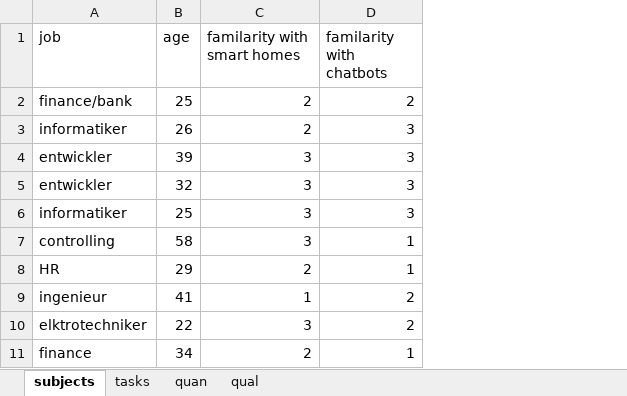
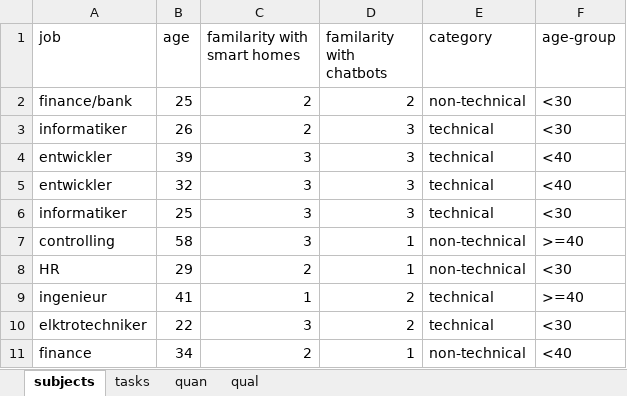
Before and after one commit to leon-rgb/master-thesis, an Excel workbook: other documents/evaluation/experiment-data.xlsx, sheet subjects, drawn as a sheet; values as stored, in another font and other column widths than the file's, no borders; the diff names each change by its address in the sheet, - before the commit and + after, or states it on an @@ line.

```diff
--- a/other documents/evaluation/experiment-data.xlsx (sheet subjects)
+++ b/other documents/evaluation/experiment-data.xlsx (sheet subjects)
+column E (category), rows 2-11: non-technical | technical | technical | technical | technical | non-technical | non-technical | technical | technical | non-technical
+column F (age-group), rows 2-11: <30 | <30 | <40 | <40 | <30 | >=40 | <30 | >=40 | <30 | <40
```
Also changed, not shown: sheet quan, sheet tasks, 21 other files.
